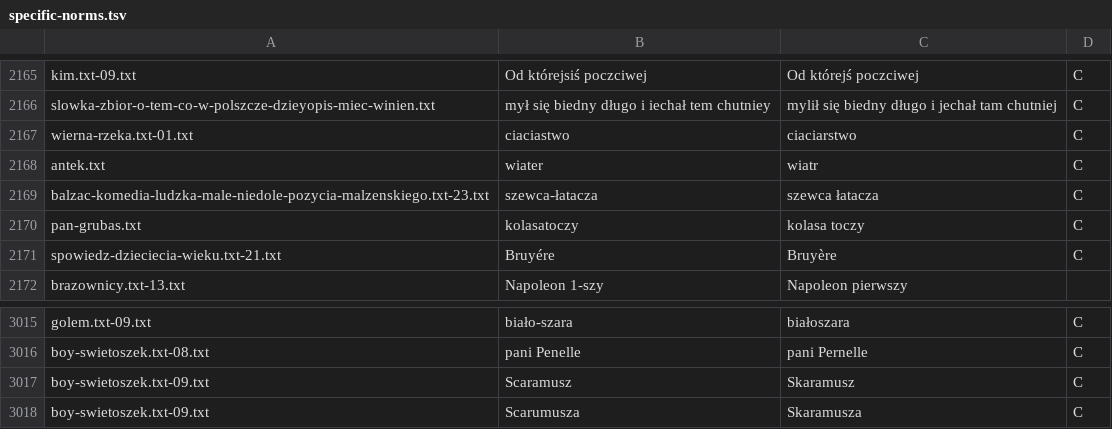
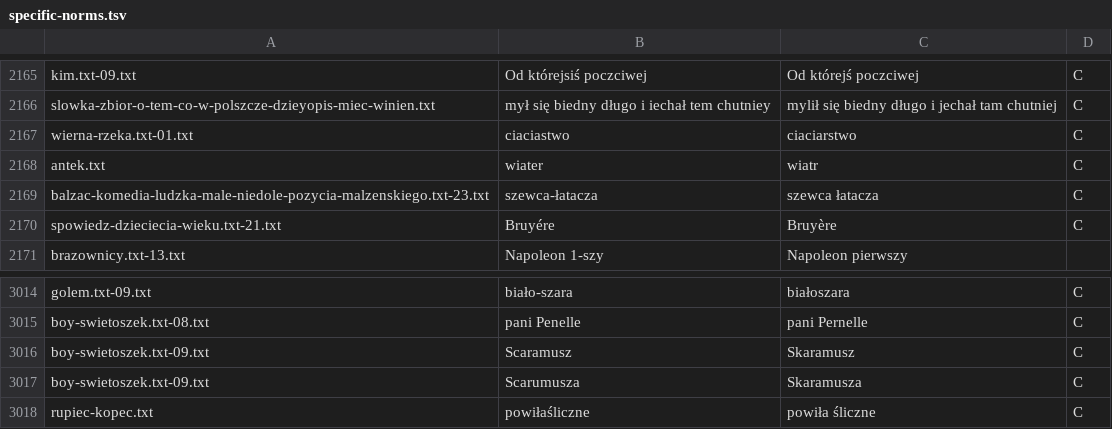
Before and after one commit to jimregan/wolnelektury-speech-corpus, a TSV file: specific-norms.tsv, drawn as a sheet; only a part is shown, gaps mark what is left out.

```diff
--- a/specific-norms.tsv
+++ b/specific-norms.tsv
@@ -2169,3 +2169,2 @@ antek.txt	wiater	wiatr	C
 balzac-komedia-ludzka-male-niedole-pozycia-malzenskiego.txt-23.txt	szewca-łatacza	szewca łatacza	C
-pan-grubas.txt	kolasatoczy	kolasa toczy	C
 spowiedz-dzieciecia-wieku.txt-21.txt	Bruyére	Bruyère	C
@@ -3018 +3017,2 @@ boy-swietoszek.txt-09.txt	Scaramusz	Skaramusz	C
 boy-swietoszek.txt-09.txt	Scarumusza	Skaramusza	C
+rupiec-kopec.txt	powiłaśliczne	powiła śliczne	C
```
Also changed, not shown: pron-data/filter-archaic.tsv, pron-data/pronounce-as.tsv.
